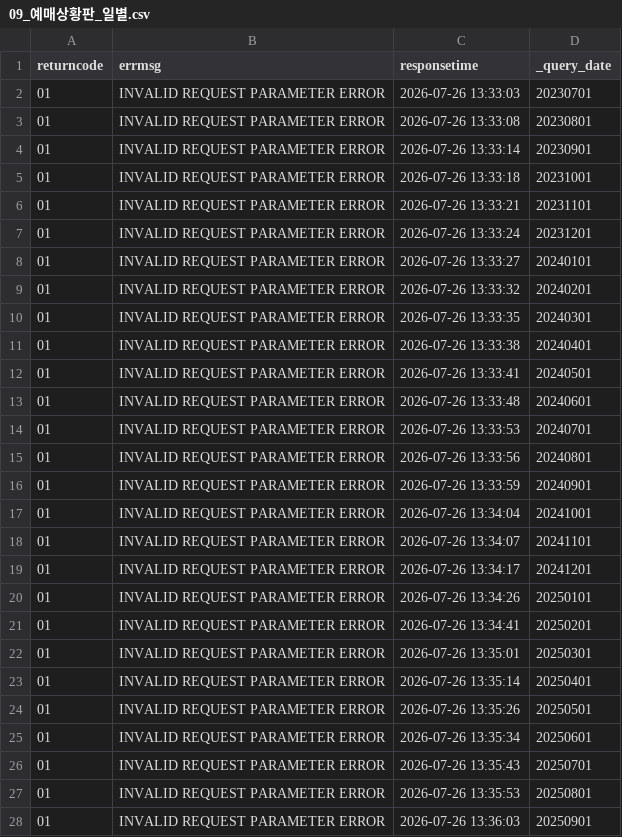
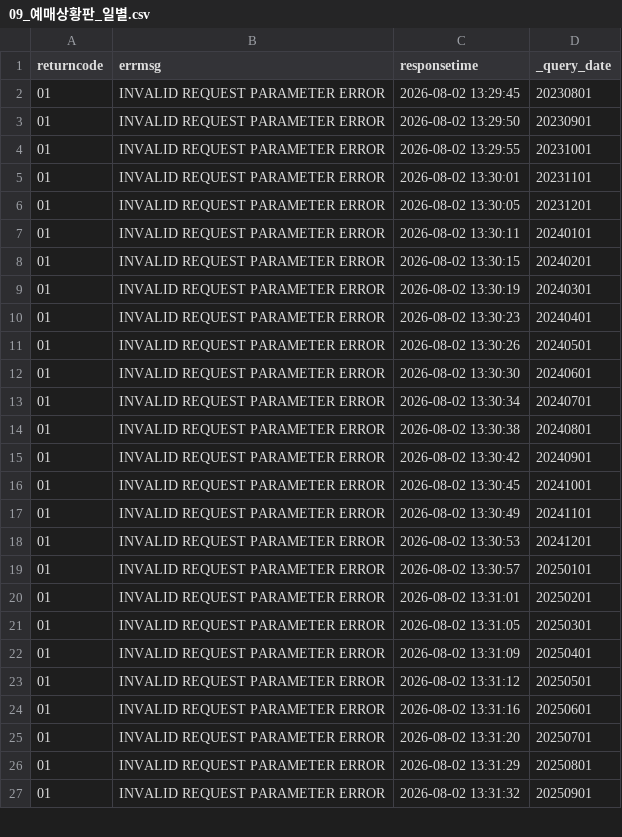
Before and after one commit to Seoyeon-Joo/kopis, a CSV file: data/09_예매상황판_일별.csv, drawn as a sheet; only a part is shown; the diff covers the shown part only.

```diff
--- a/data/09_예매상황판_일별.csv
+++ b/data/09_예매상황판_일별.csv
@@ -1,28 +1,27 @@
 returncode,errmsg,responsetime,_query_date
-01,INVALID REQUEST PARAMETER ERROR,2026-07-26 13:33:03,20230701
-01,INVALID REQUEST PARAMETER ERROR,2026-07-26 13:33:08,20230801
-01,INVALID REQUEST PARAMETER ERROR,2026-07-26 13:33:14,20230901
-01,INVALID REQUEST PARAMETER ERROR,2026-07-26 13:33:18,20231001
-01,INVALID REQUEST PARAMETER ERROR,2026-07-26 13:33:21,20231101
-01,INVALID REQUEST PARAMETER ERROR,2026-07-26 13:33:24,20231201
-01,INVALID REQUEST PARAMETER ERROR,2026-07-26 13:33:27,20240101
-01,INVALID REQUEST PARAMETER ERROR,2026-07-26 13:33:32,20240201
-01,INVALID REQUEST PARAMETER ERROR,2026-07-26 13:33:35,20240301
-01,INVALID REQUEST PARAMETER ERROR,2026-07-26 13:33:38,20240401
-01,INVALID REQUEST PARAMETER ERROR,2026-07-26 13:33:41,20240501
-01,INVALID REQUEST PARAMETER ERROR,2026-07-26 13:33:48,20240601
-01,INVALID REQUEST PARAMETER ERROR,2026-07-26 13:33:53,20240701
-01,INVALID REQUEST PARAMETER ERROR,2026-07-26 13:33:56,20240801
-01,INVALID REQUEST PARAMETER ERROR,2026-07-26 13:33:59,20240901
-01,INVALID REQUEST PARAMETER ERROR,2026-07-26 13:34:04,20241001
-01,INVALID REQUEST PARAMETER ERROR,2026-07-26 13:34:07,20241101
-01,INVALID REQUEST PARAMETER ERROR,2026-07-26 13:34:17,20241201
-01,INVALID REQUEST PARAMETER ERROR,2026-07-26 13:34:26,20250101
-01,INVALID REQUEST PARAMETER ERROR,2026-07-26 13:34:41,20250201
-01,INVALID REQUEST PARAMETER ERROR,2026-07-26 13:35:01,20250301
-01,INVALID REQUEST PARAMETER ERROR,2026-07-26 13:35:14,20250401
-01,INVALID REQUEST PARAMETER ERROR,2026-07-26 13:35:26,20250501
-01,INVALID REQUEST PARAMETER ERROR,2026-07-26 13:35:34,20250601
-01,INVALID REQUEST PARAMETER ERROR,2026-07-26 13:35:43,20250701
-01,INVALID REQUEST PARAMETER ERROR,2026-07-26 13:35:53,20250801
-01,INVALID REQUEST PARAMETER ERROR,2026-07-26 13:36:03,20250901
+01,INVALID REQUEST PARAMETER ERROR,2026-08-02 13:29:45,20230801
+01,INVALID REQUEST PARAMETER ERROR,2026-08-02 13:29:50,20230901
+01,INVALID REQUEST PARAMETER ERROR,2026-08-02 13:29:55,20231001
+01,INVALID REQUEST PARAMETER ERROR,2026-08-02 13:30:01,20231101
+01,INVALID REQUEST PARAMETER ERROR,2026-08-02 13:30:05,20231201
+01,INVALID REQUEST PARAMETER ERROR,2026-08-02 13:30:11,20240101
+01,INVALID REQUEST PARAMETER ERROR,2026-08-02 13:30:15,20240201
+01,INVALID REQUEST PARAMETER ERROR,2026-08-02 13:30:19,20240301
+01,INVALID REQUEST PARAMETER ERROR,2026-08-02 13:30:23,20240401
+01,INVALID REQUEST PARAMETER ERROR,2026-08-02 13:30:26,20240501
+01,INVALID REQUEST PARAMETER ERROR,2026-08-02 13:30:30,20240601
+01,INVALID REQUEST PARAMETER ERROR,2026-08-02 13:30:34,20240701
+01,INVALID REQUEST PARAMETER ERROR,2026-08-02 13:30:38,20240801
+01,INVALID REQUEST PARAMETER ERROR,2026-08-02 13:30:42,20240901
+01,INVALID REQUEST PARAMETER ERROR,2026-08-02 13:30:45,20241001
+01,INVALID REQUEST PARAMETER ERROR,2026-08-02 13:30:49,20241101
+01,INVALID REQUEST PARAMETER ERROR,2026-08-02 13:30:53,20241201
+01,INVALID REQUEST PARAMETER ERROR,2026-08-02 13:30:57,20250101
+01,INVALID REQUEST PARAMETER ERROR,2026-08-02 13:31:01,20250201
+01,INVALID REQUEST PARAMETER ERROR,2026-08-02 13:31:05,20250301
+01,INVALID REQUEST PARAMETER ERROR,2026-08-02 13:31:09,20250401
+01,INVALID REQUEST PARAMETER ERROR,2026-08-02 13:31:12,20250501
+01,INVALID REQUEST PARAMETER ERROR,2026-08-02 13:31:16,20250601
+01,INVALID REQUEST PARAMETER ERROR,2026-08-02 13:31:20,20250701
+01,INVALID REQUEST PARAMETER ERROR,2026-08-02 13:31:29,20250801
+01,INVALID REQUEST PARAMETER ERROR,2026-08-02 13:31:32,20250901
```
Also changed, not shown: 1 added row and 10 edited cells elsewhere in this file, data/03_공연시설목록.csv, data/04_공연시설상세.csv, 5 other files.
